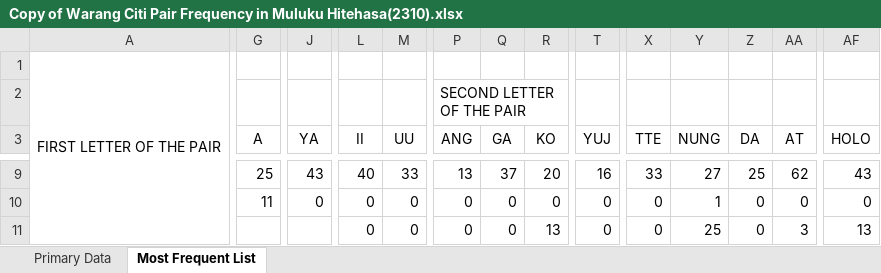
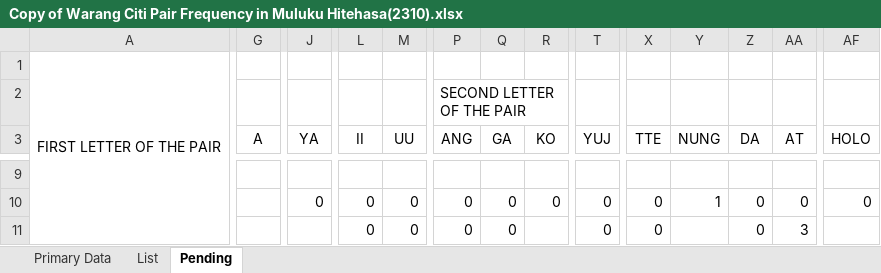
Before and after one commit to Singitur/hende-sadom, an Excel workbook: Copy of Warang Citi Pair Frequency in Muluku Hitehasa(2310).xlsx, sheet Pending, drawn as a sheet; only a part is shown, gaps mark what is left out; values as stored, in another font and other column widths than the file's, no borders; conditional formats not drawn; the diff covers the shown part only; the diff names each change by its address in the sheet, - before the commit and + after, or states it on an @@ line.

```diff
--- a/Copy of Warang Citi Pair Frequency in Muluku Hitehasa(2310).xlsx (sheet Pending)
+++ b/Copy of Warang Citi Pair Frequency in Muluku Hitehasa(2310).xlsx (sheet Pending)
-sheet tab: Most Frequent List
+sheet tab: Pending
+sheet tab: List
-G9 (A): 25
+G9 (A): (empty)
-J9 (YA): 43
+J9 (YA): (empty)
-L9 (II): 40
+L9 (II): (empty)
-M9 (UU): 33
+M9 (UU): (empty)
-P9 (ANG): 13
+P9 (ANG): (empty)
-Q9 (GA): 37
+Q9 (GA): (empty)
-R9 (KO): 20
+R9 (KO): (empty)
-T9 (YUJ): 16
+T9 (YUJ): (empty)
-X9 (TTE): 33
+X9 (TTE): (empty)
-Y9 (NUNG): 27
+Y9 (NUNG): (empty)
-Z9 (DA): 25
+Z9 (DA): (empty)
-AA9 (AT): 62
+AA9 (AT): (empty)
-AF9 (HOLO): 43
+AF9 (HOLO): (empty)
-G10 (A): 11
+G10 (A): (empty)
-R11 (KO): 13
+R11 (KO): (empty)
-Y11 (NUNG): 25
+Y11 (NUNG): (empty)
-AF11 (HOLO): 13
+AF11 (HOLO): (empty)
```
Also changed, not shown: other rows of this sheet.
